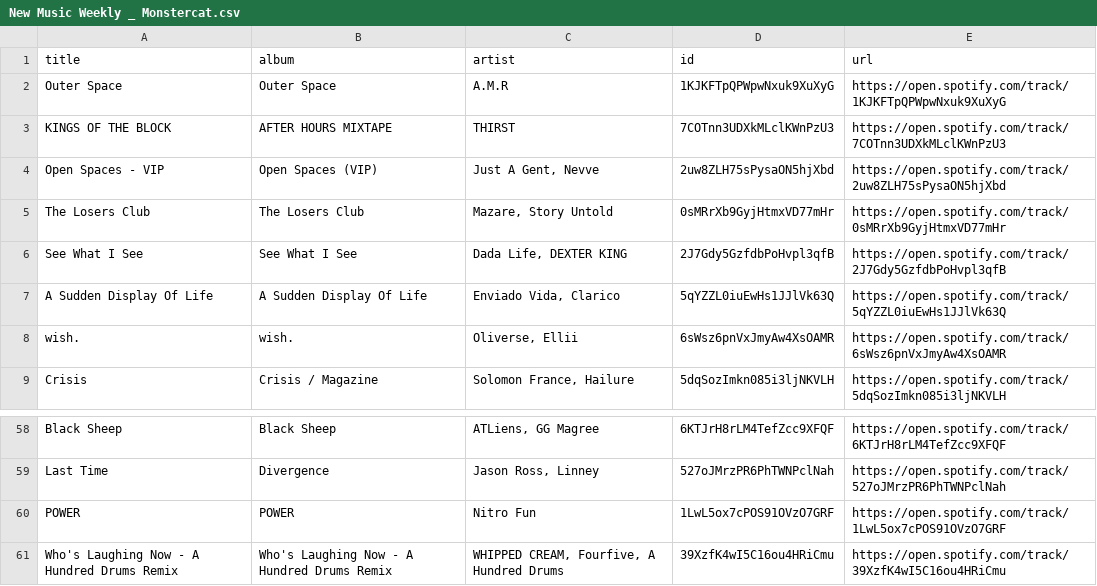
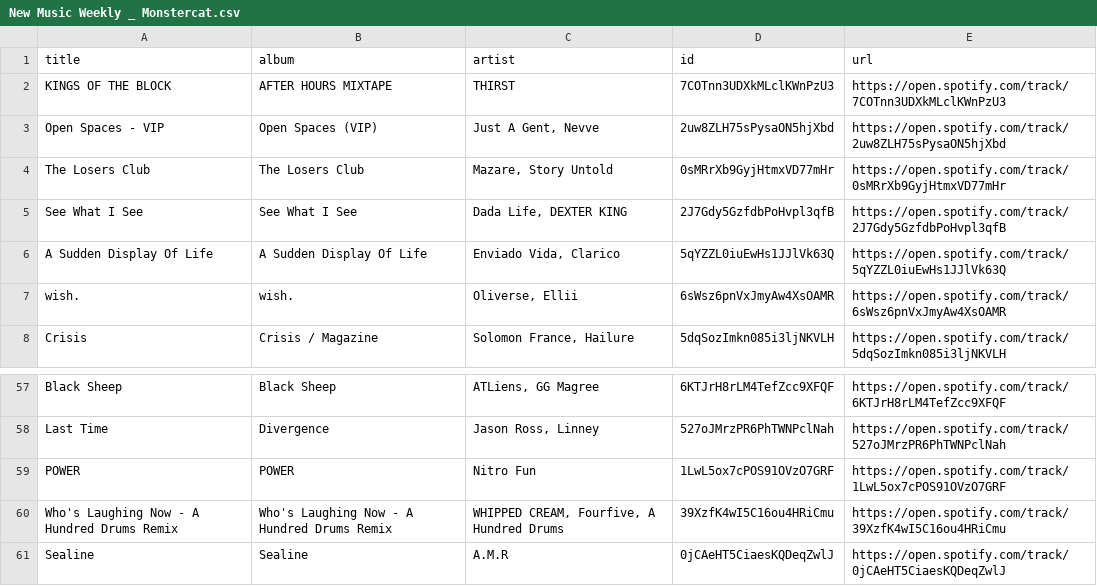
Before and after one commit to unex/dews_beats, a CSV file: playlists/New Music Weekly _ Monstercat.csv, drawn as a sheet; only a part is shown, gaps mark what is left out.

```diff
--- a/playlists/New Music Weekly _ Monstercat.csv
+++ b/playlists/New Music Weekly _ Monstercat.csv
@@ -1,3 +1,2 @@
 title,album,artist,id,url
-Outer Space,Outer Space,A.M.R,1KJKFTpQPWpwNxuk9XuXyG,https://open.spotify.com/track/1KJKFTpQPWpwNxuk9XuXyG
 KINGS OF THE BLOCK,AFTER HOURS MIXTAPE,THIRST,7COTnn3UDXkMLclKWnPzU3,https://open.spotify.com/track/7COTnn3UDXkMLclKWnPzU3
@@ -61 +60,2 @@ POWER,POWER,Nitro Fun,1LwL5ox7cPOS91OVzO7GRF,https://open.spotify.com/track/1LwL
 Who's Laughing Now - A Hundred Drums Remix,Who's Laughing Now - A Hundred Drums Remix,"WHIPPED CREAM, Fourfive, A Hundred Drums",39XzfK4wI5C16ou4HRiCmu,https://open.spotify.com/track/39XzfK4wI5C16ou4HRiCmu
+Sealine,Sealine,A.M.R,0jCAeHT5CiaesKQDeqZwlJ,https://open.spotify.com/track/0jCAeHT5CiaesKQDeqZwlJ
```
Also changed, not shown: playlists/Chill Tracks.csv, playlists/Dance Classics.csv, 1 other file.
